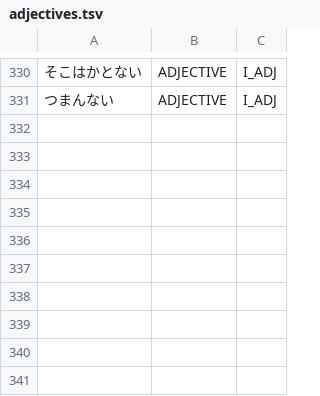
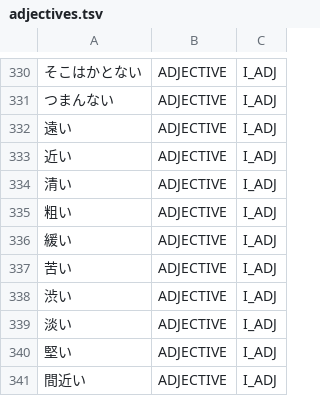
Before and after one commit to aitytech/suzume, a TSV file: data/core/adjectives.tsv, drawn as a sheet; only a part is shown, gaps mark what is left out.

Commit message:
fix(dictionary): complete the basic adjective set and bar a nominal host for the classical past
- the classical ku-paradigm terminal is licensed only by a dictionary base, so
  its coverage is the coverage of the curated single-kanji adjective list; that
  list was missing nine basic members including the distance pair, which left
  the terminal unavailable and the run absorbed into a fabricated noun
- register the lexicalized compound that the newly listed member would
  otherwise split
- every host of the classical past is a continuative cell; a free connection
  from a nominal let the fabricated run take the mora belonging to the
  adjective terminal. The sibling keri does take a nominal predicate and keeps
  its bonus

```diff
--- a/data/core/adjectives.tsv
+++ b/data/core/adjectives.tsv
@@ -331 +331,11 @@
 つまんない	ADJECTIVE	I_ADJ
+遠い	ADJECTIVE	I_ADJ
+近い	ADJECTIVE	I_ADJ
+清い	ADJECTIVE	I_ADJ
+粗い	ADJECTIVE	I_ADJ
+緩い	ADJECTIVE	I_ADJ
+苦い	ADJECTIVE	I_ADJ
+渋い	ADJECTIVE	I_ADJ
+淡い	ADJECTIVE	I_ADJ
+堅い	ADJECTIVE	I_ADJ
+間近い	ADJECTIVE	I_ADJ
```
Also changed, not shown: 2 other files.
